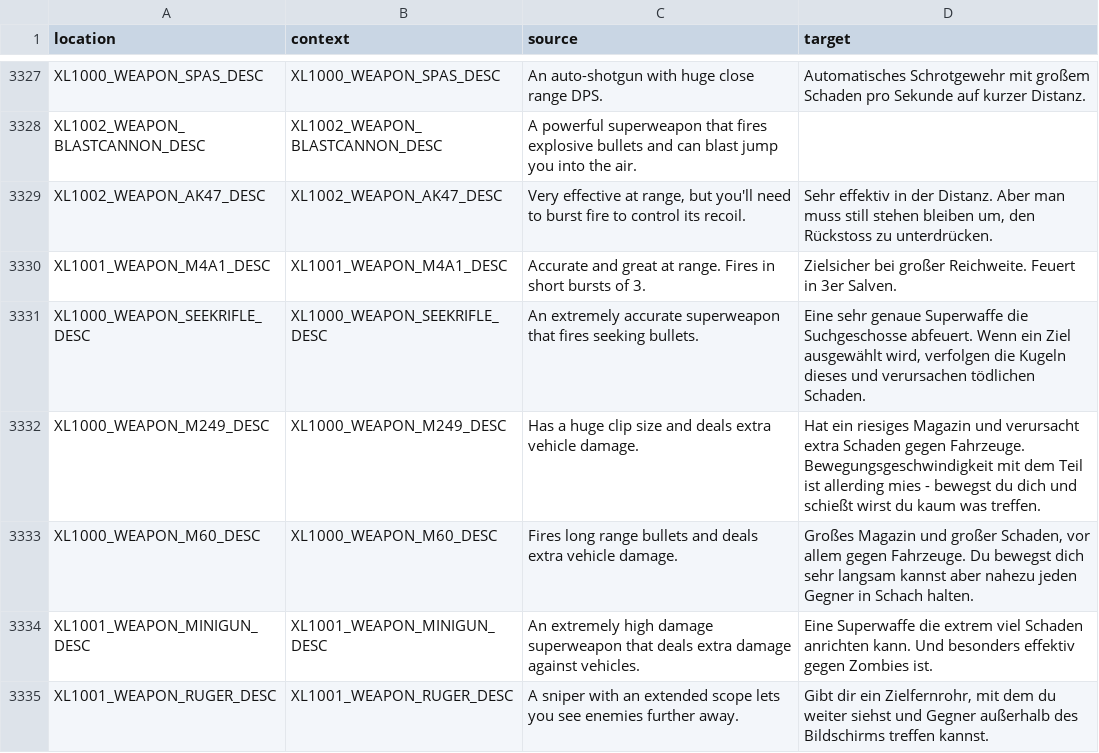
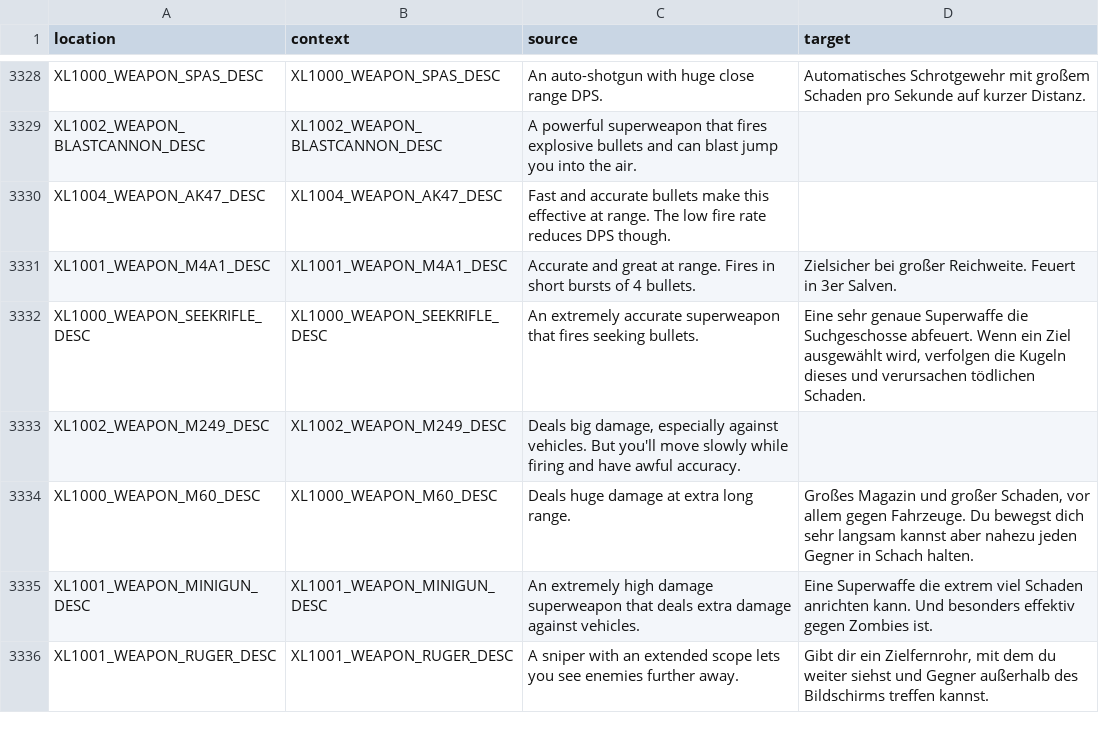
Before and after one commit to bencelot/GeneshiftTranslations, a CSV file: de.csv, drawn as a sheet; only a part is shown, gaps mark what is left out; the diff covers the shown part only.

```diff
--- a/de.csv
+++ b/de.csv
@@ -3328,7 +3329,7 @@
 "XL1002_WEAPON_BLASTCANNON_DESC","XL1002_WEAPON_BLASTCANNON_DESC","A powerful superweapon that fires explosive bullets and can blast jump you into the air.",""
-"XL1002_WEAPON_AK47_DESC","XL1002_WEAPON_AK47_DESC","Very effective at range, but you'll need to burst fire to control its recoil.","Sehr effektiv in der Distanz. Aber man muss still stehen bleiben um, den Rückstoss zu unterdrücken."
-"XL1001_WEAPON_M4A1_DESC","XL1001_WEAPON_M4A1_DESC","Accurate and great at range. Fires in short bursts of 3.","Zielsicher bei großer Reichweite. Feuert in 3er Salven."
+"XL1004_WEAPON_AK47_DESC","XL1004_WEAPON_AK47_DESC","Fast and accurate bullets make this effective at range. The low fire rate reduces DPS though.",""
+"XL1001_WEAPON_M4A1_DESC","XL1001_WEAPON_M4A1_DESC","Accurate and great at range. Fires in short bursts of 4 bullets.","Zielsicher bei großer Reichweite. Feuert in 3er Salven."
 "XL1000_WEAPON_SEEKRIFLE_DESC","XL1000_WEAPON_SEEKRIFLE_DESC","An extremely accurate superweapon that fires seeking bullets.","Eine sehr genaue Superwaffe die Suchgeschosse abfeuert. Wenn ein Ziel ausgewählt wird, verfolgen die Kugeln dieses und verursachen tödlichen Schaden."
-"XL1000_WEAPON_M249_DESC","XL1000_WEAPON_M249_DESC","Has a huge clip size and deals extra vehicle damage.","Hat ein riesiges Magazin und verursacht extra Schaden gegen Fahrzeuge. Bewegungsgeschwindigkeit mit dem Teil ist allerding mies - bewegst du dich und schießt wirst du kaum was treffen."
-"XL1000_WEAPON_M60_DESC","XL1000_WEAPON_M60_DESC","Fires long range bullets and deals extra vehicle damage.","Großes Magazin und großer Schaden, vor allem gegen Fahrzeuge. Du bewegst dich sehr langsam kannst aber nahezu jeden Gegner in Schach halten."
+"XL1002_WEAPON_M249_DESC","XL1002_WEAPON_M249_DESC","Deals big damage, especially against vehicles. But you'll move slowly while firing and have awful accuracy.",""
+"XL1000_WEAPON_M60_DESC","XL1000_WEAPON_M60_DESC","Deals huge damage at extra long range.","Großes Magazin und großer Schaden, vor allem gegen Fahrzeuge. Du bewegst dich sehr langsam kannst aber nahezu jeden Gegner in Schach halten."
 "XL1001_WEAPON_MINIGUN_DESC","XL1001_WEAPON_MINIGUN_DESC","An extremely high damage superweapon that deals extra damage against vehicles.","Eine Superwaffe die extrem viel Schaden anrichten kann. Und besonders effektiv gegen Zombies ist."
```
Also changed, not shown: 4 added rows, 3 removed rows and 12 edited cells elsewhere in this file, en.csv, fr.csv, 4 other files.
